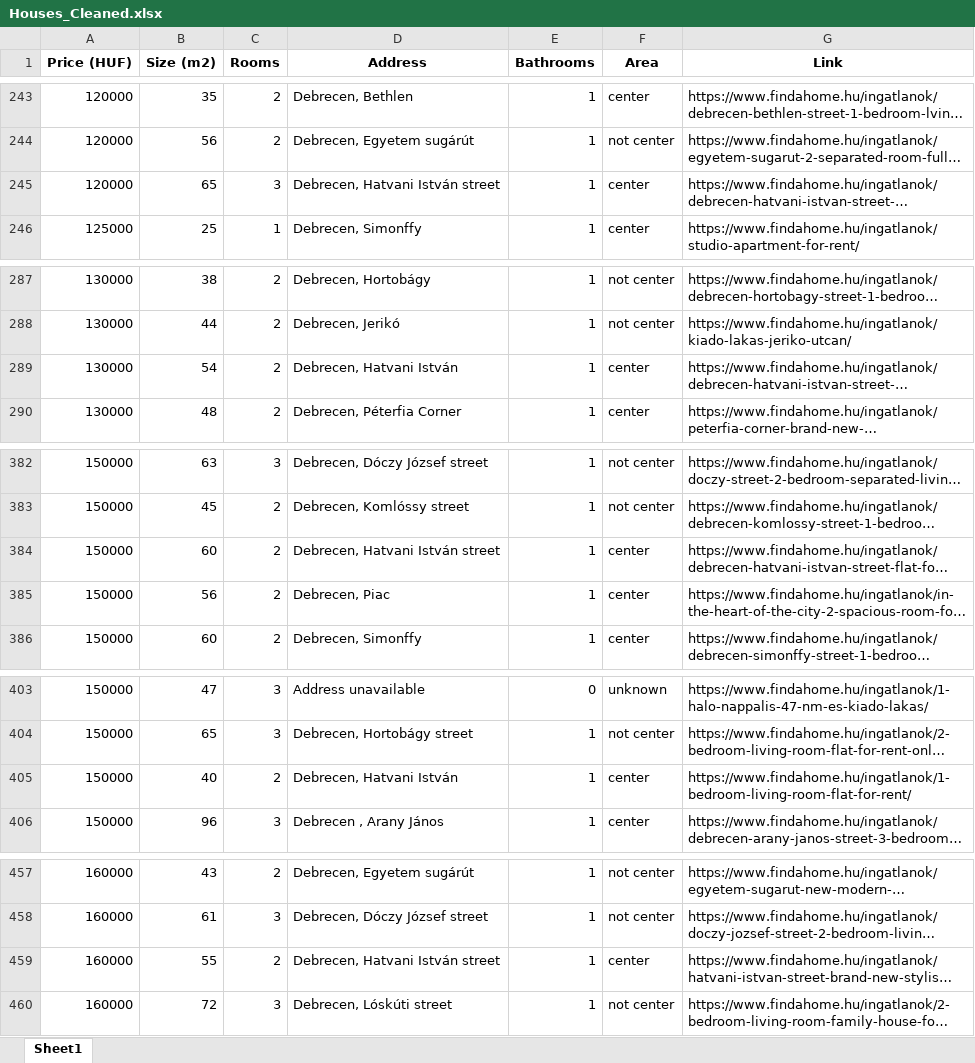
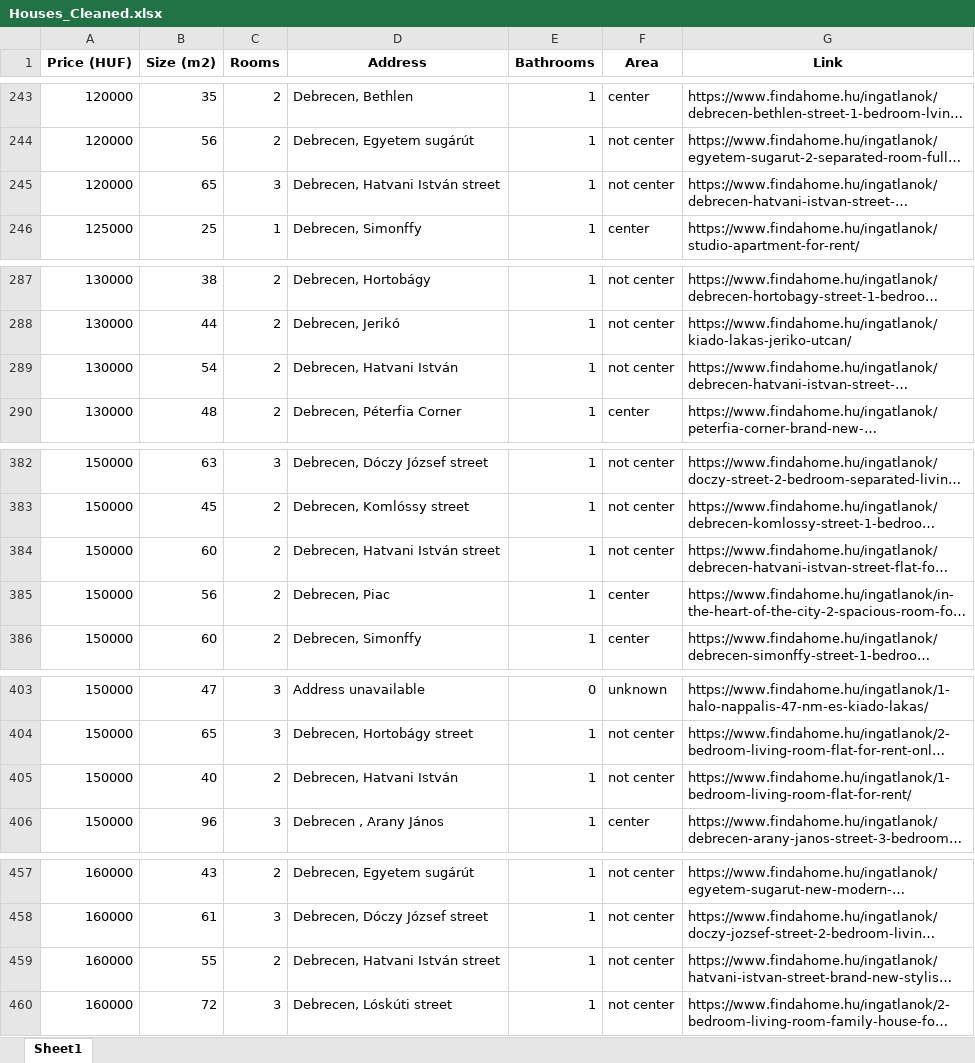
Before and after one commit to YousefBarakat99/Streamlit, an Excel workbook: streamlit/Houses_Cleaned.xlsx, sheet Sheet1, drawn as a sheet; only a part is shown, gaps mark what is left out; long unchanged cells end in …; values as stored, in another font and other column widths than the file's, no borders; the diff covers the shown part only; the diff names each change by its address in the sheet, - before the commit and + after, or states it on an @@ line.

```diff
--- a/streamlit/Houses_Cleaned.xlsx (sheet Sheet1)
+++ b/streamlit/Houses_Cleaned.xlsx (sheet Sheet1)
-F245 (Area): center
+F245 (Area): not center
-F289 (Area): center
+F289 (Area): not center
-F384 (Area): center
+F384 (Area): not center
-F405 (Area): center
+F405 (Area): not center
-F459 (Area): center
+F459 (Area): not center
```
Also changed, not shown: 21 edited cells elsewhere in this sheet.
